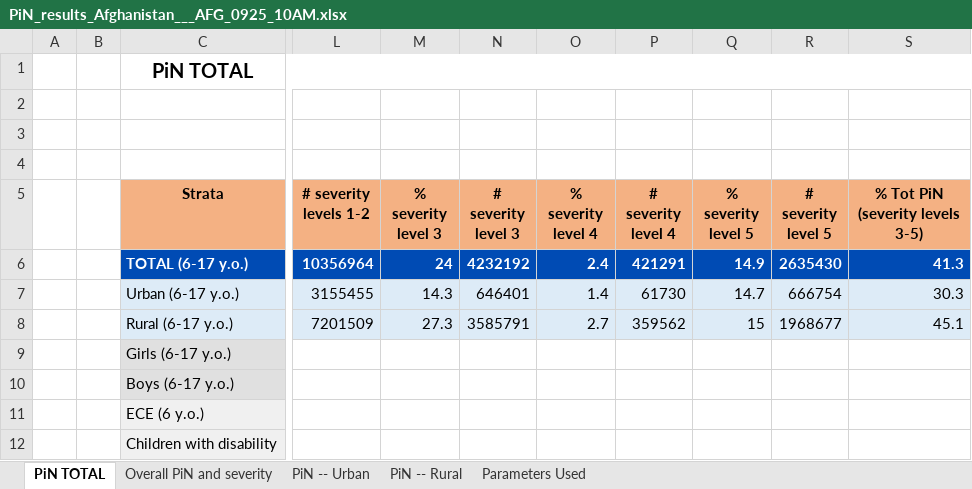
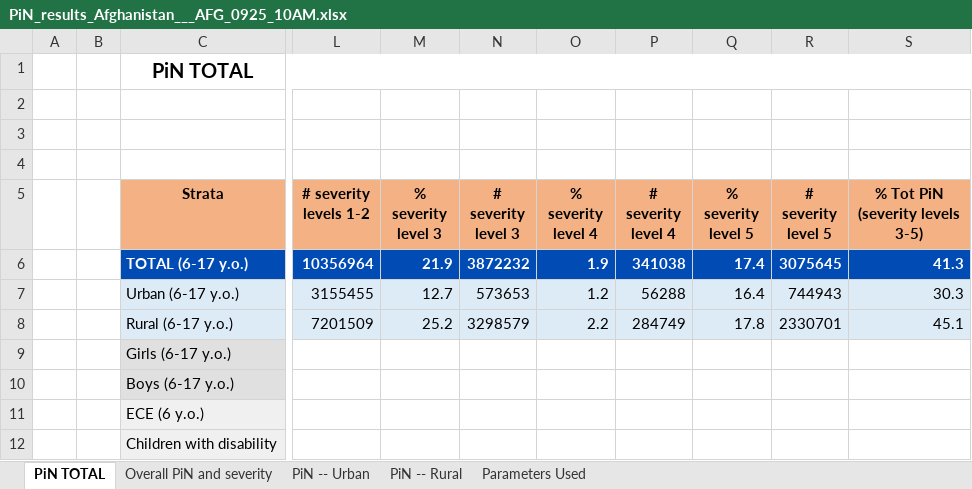
Before and after one commit to martivit/pin-calculation-app, an Excel workbook: platform_PiN_output/Afghanistan___AFG/PiN_results_Afghanistan___AFG_0925_10AM.xlsx, sheet PiN TOTAL, drawn as a sheet; only a part is shown, gaps mark what is left out; values as stored, in another font and other column widths than the file's, no borders; the diff names each change by its address in the sheet, - before the commit and + after, or states it on an @@ line.

```diff
--- a/platform_PiN_output/Afghanistan___AFG/PiN_results_Afghanistan___AFG_0925_10AM.xlsx (sheet PiN TOTAL)
+++ b/platform_PiN_output/Afghanistan___AFG/PiN_results_Afghanistan___AFG_0925_10AM.xlsx (sheet PiN TOTAL)
-M6 (% severity level 3): 24
+M6 (% severity level 3): 21.9
-N6 (# severity level 3): 4232192
+N6 (# severity level 3): 3872232
-O6 (% severity level 4): 2.4
+O6 (% severity level 4): 1.9
-P6 (# severity level 4): 421291
+P6 (# severity level 4): 341038
-Q6 (% severity level 5): 14.9
+Q6 (% severity level 5): 17.4
-R6 (# severity level 5): 2635430
+R6 (# severity level 5): 3075645
-M7 (% severity level 3): 14.3
+M7 (% severity level 3): 12.7
-N7 (# severity level 3): 646401
+N7 (# severity level 3): 573653
-O7 (% severity level 4): 1.4
+O7 (% severity level 4): 1.2
-P7 (# severity level 4): 61730
+P7 (# severity level 4): 56288
-Q7 (% severity level 5): 14.7
+Q7 (% severity level 5): 16.4
-R7 (# severity level 5): 666754
+R7 (# severity level 5): 744943
-M8 (% severity level 3): 27.3
+M8 (% severity level 3): 25.2
-N8 (# severity level 3): 3585791
+N8 (# severity level 3): 3298579
-O8 (% severity level 4): 2.7
+O8 (% severity level 4): 2.2
-P8 (# severity level 4): 359562
+P8 (# severity level 4): 284749
-Q8 (% severity level 5): 15
+Q8 (% severity level 5): 17.8
-R8 (# severity level 5): 1968677
+R8 (# severity level 5): 2330701
```
Also changed, not shown: sheet Overall PiN and severity, sheet PiN -- Rural, sheet PiN -- Urban, sheet Parameters Used.
